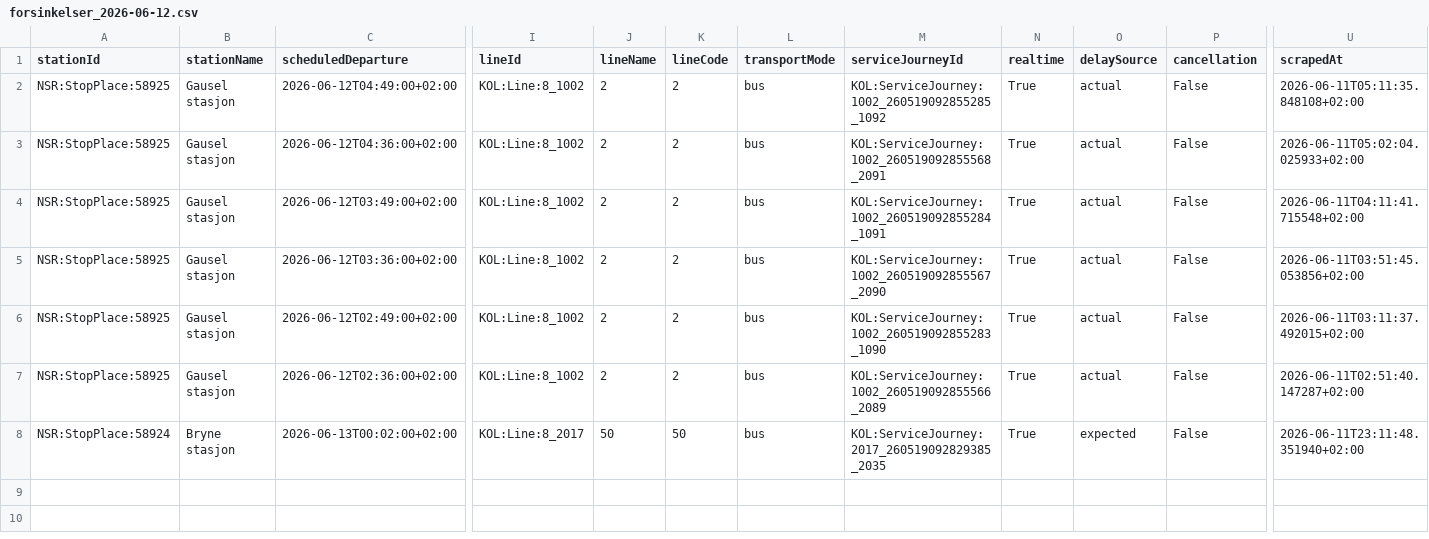
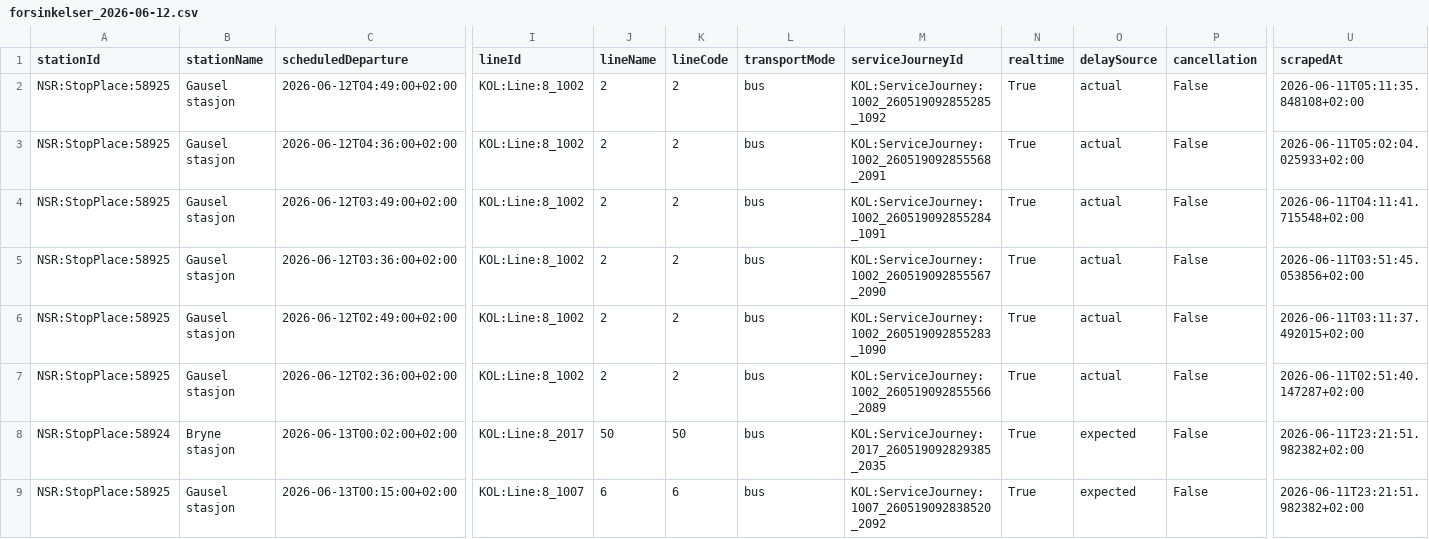
Before and after one commit to simenoddenhansen/togtider, a CSV file: data_collection/history/forsinkelser_2026-06-12.csv, drawn as a sheet; only a part is shown, gaps mark what is left out; rows hold the shown columns only; the diff names each change by its address in the sheet, - before the commit and + after, or states it on an @@ line.

```diff
--- a/data_collection/history/forsinkelser_2026-06-12.csv
+++ b/data_collection/history/forsinkelser_2026-06-12.csv
-U8 (scrapedAt): 2026-06-11T23:11:48.351940+02:00
+U8 (scrapedAt): 2026-06-11T23:21:51.982382+02:00
+row 9: NSR:StopPlace:58925 | Gausel stasjon | 2026-06-13T00:15:00+02:00 | KOL:Line:8_1007 | 6 | 6 | bus | KOL:ServiceJourney:1007_260519092838520_2092 | True | expected | False | 2026-06-11T23:21:51.982382+02:00
```
Also changed, not shown: 2 other files.
